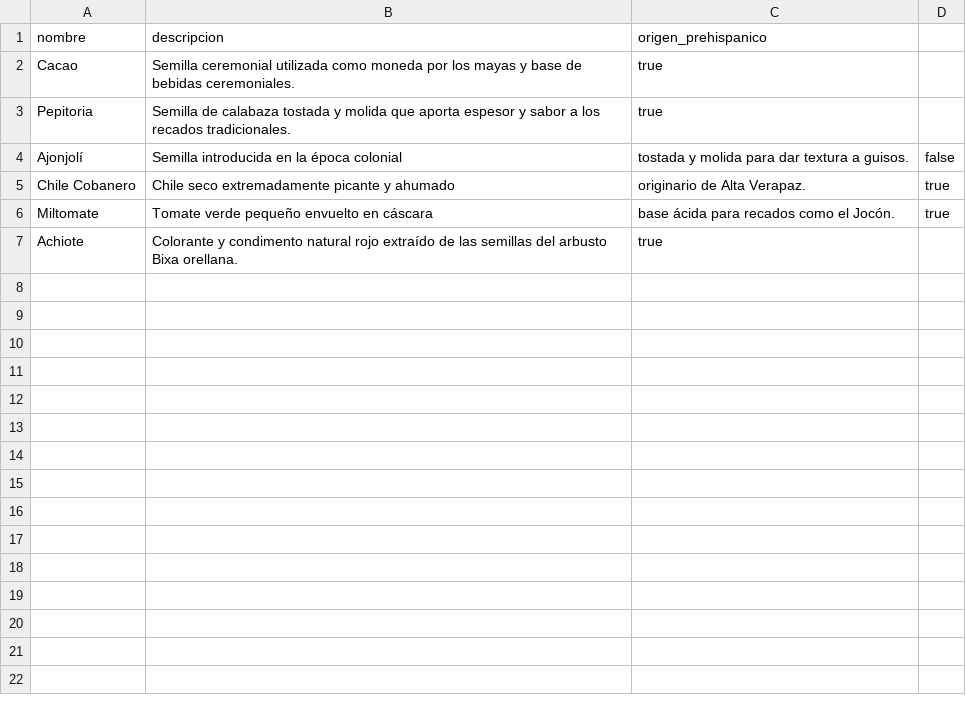
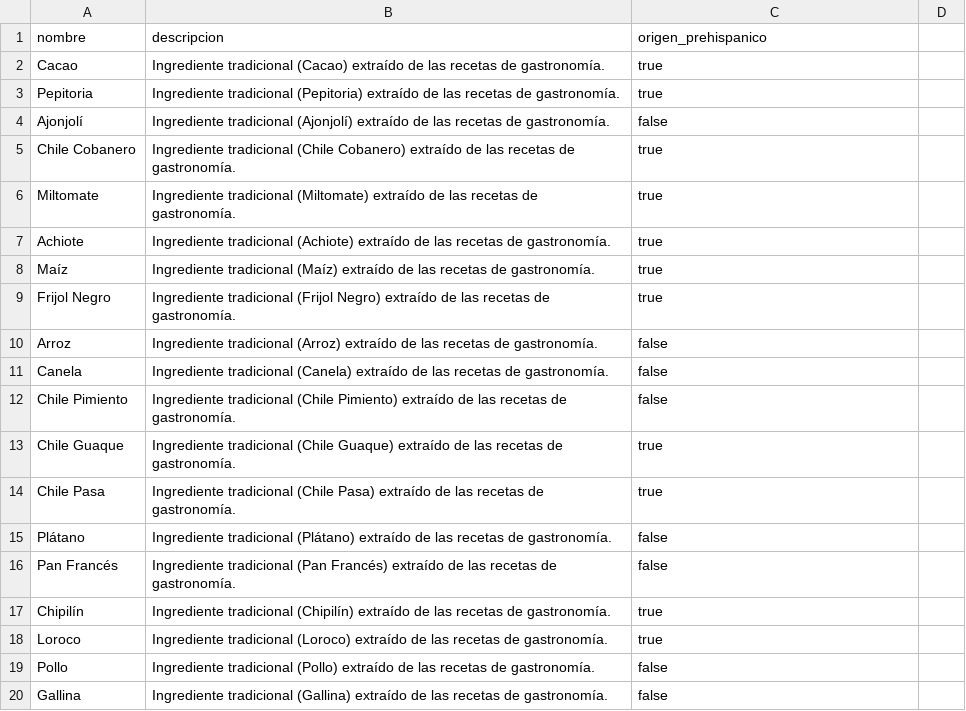
Before and after one commit to Gerardo-Mantanico/SS2-CONOSE-OCCIDENTE, a CSV file: data/cultura/ingredientes.csv, drawn as a sheet; only a part is shown; the diff covers the shown part only.

Commit message:
feat: completa modulo de cultura con 100% de cobertura de ferias municipales e idempotencia en el ETL

```diff
--- a/data/cultura/ingredientes.csv
+++ b/data/cultura/ingredientes.csv
@@ -1,7 +1,20 @@
 nombre,descripcion,origen_prehispanico
-Cacao,Semilla ceremonial utilizada como moneda por los mayas y base de bebidas ceremoniales.,true
-Pepitoria,Semilla de calabaza tostada y molida que aporta espesor y sabor a los recados tradicionales.,true
-Ajonjolí,Semilla introducida en la época colonial, tostada y molida para dar textura a guisos.,false
-Chile Cobanero,Chile seco extremadamente picante y ahumado, originario de Alta Verapaz.,true
-Miltomate,Tomate verde pequeño envuelto en cáscara, base ácida para recados como el Jocón.,true
-Achiote,Colorante y condimento natural rojo extraído de las semillas del arbusto Bixa orellana.,true
+Cacao,Ingrediente tradicional (Cacao) extraído de las recetas de gastronomía.,true
+Pepitoria,Ingrediente tradicional (Pepitoria) extraído de las recetas de gastronomía.,true
+Ajonjolí,Ingrediente tradicional (Ajonjolí) extraído de las recetas de gastronomía.,false
+Chile Cobanero,Ingrediente tradicional (Chile Cobanero) extraído de las recetas de gastronomía.,true
+Miltomate,Ingrediente tradicional (Miltomate) extraído de las recetas de gastronomía.,true
+Achiote,Ingrediente tradicional (Achiote) extraído de las recetas de gastronomía.,true
+Maíz,Ingrediente tradicional (Maíz) extraído de las recetas de gastronomía.,true
+Frijol Negro,Ingrediente tradicional (Frijol Negro) extraído de las recetas de gastronomía.,true
+Arroz,Ingrediente tradicional (Arroz) extraído de las recetas de gastronomía.,false
+Canela,Ingrediente tradicional (Canela) extraído de las recetas de gastronomía.,false
+Chile Pimiento,Ingrediente tradicional (Chile Pimiento) extraído de las recetas de gastronomía.,false
+Chile Guaque,Ingrediente tradicional (Chile Guaque) extraído de las recetas de gastronomía.,true
+Chile Pasa,Ingrediente tradicional (Chile Pasa) extraído de las recetas de gastronomía.,true
+Plátano,Ingrediente tradicional (Plátano) extraído de las recetas de gastronomía.,false
+Pan Francés,Ingrediente tradicional (Pan Francés) extraído de las recetas de gastronomía.,false
+Chipilín,Ingrediente tradicional (Chipilín) extraído de las recetas de gastronomía.,true
+Loroco,Ingrediente tradicional (Loroco) extraído de las recetas de gastronomía.,true
+Pollo,Ingrediente tradicional (Pollo) extraído de las recetas de gastronomía.,false
+Gallina,Ingrediente tradicional (Gallina) extraído de las recetas de gastronomía.,false
```
Also changed, not shown: 10 added rows elsewhere in this file, data/cultura/idiomas.csv, data/cultura/idiomas_municipios.csv, 10 other files.
